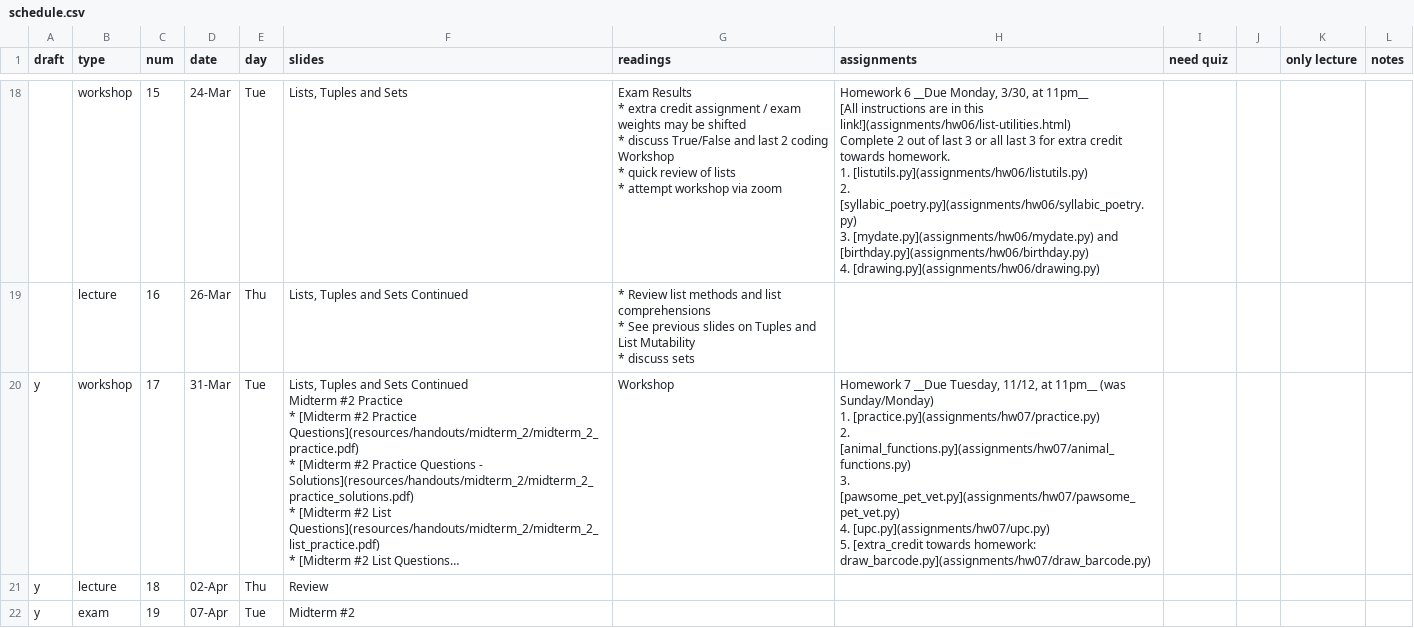
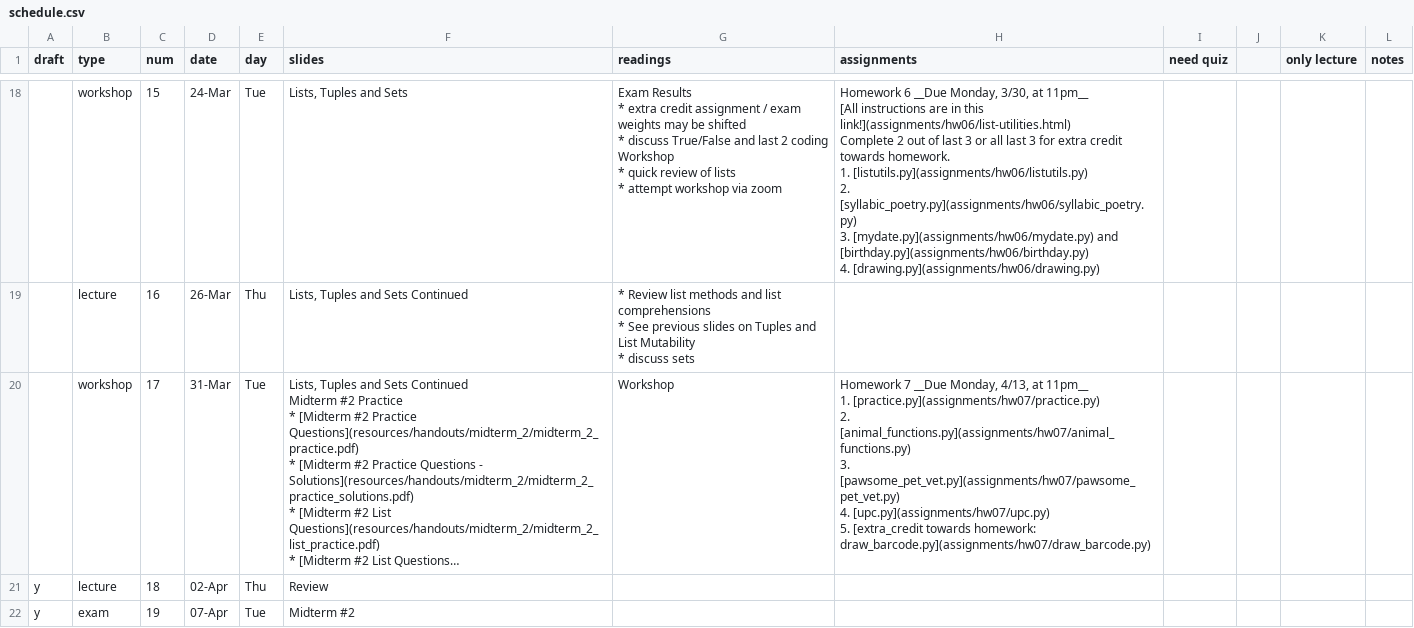
Before and after one commit to foureyes/csci-ua.0003-spring2020-002, a CSV file: _data/schedule.csv, drawn as a sheet; only a part is shown, gaps mark what is left out; long unchanged cells end in …; ↵ is a line break in a cell; the diff names each change by its address in the sheet, - before the commit and + after, or states it on an @@ line.

```diff
--- a/_data/schedule.csv
+++ b/_data/schedule.csv
-A20 (draft): y
+A20 (draft): (empty)
-H20 (assignments): …7 __Due Tuesday, 11/12, at 11pm__ (was Sunday/Monday) ↵ 1. [practice.py](assignments/hw07/practice.py)…
+H20 (assignments): …7 __Due Monday, 4/13, at 11pm__ ↵ 1. [practice.py](assignments/hw07/practice.py)…
```
Also changed, not shown: 3 other files.
